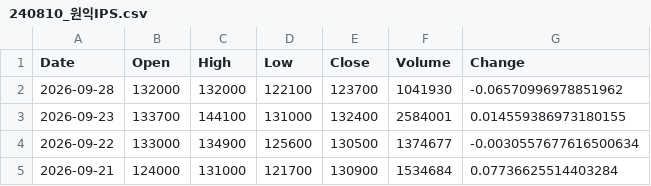
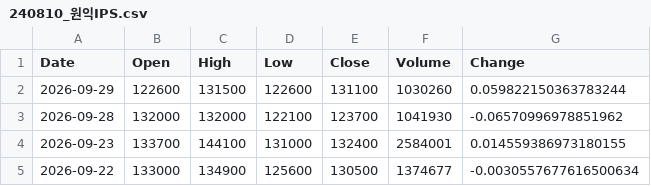
Before and after one commit to trizzen-jc/stock-data, a CSV file: data/Kosdaq/240810_원익IPS.csv, drawn as a sheet; only a part is shown; the shorter side is filled out with more unchanged rows.

```diff
--- a/data/Kosdaq/240810_원익IPS.csv
+++ b/data/Kosdaq/240810_원익IPS.csv
@@ -1,2 +1,3 @@
 Date,Open,High,Low,Close,Volume,Change
+2026-09-29,122600,131500,122600,131100,1030260,0.059822150363783244
 2026-09-28,132000,132000,122100,123700,1041930,-0.06570996978851962
```
Also changed, not shown: data/Kospi/000660_SK하이닉스.csv, data/Kospi/009150_삼성전기.csv, 38 other files.
